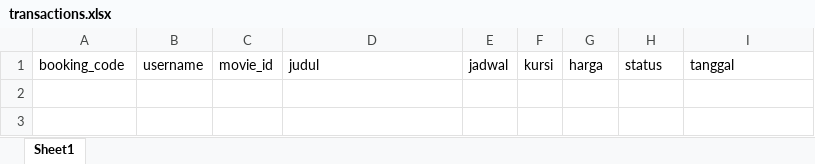
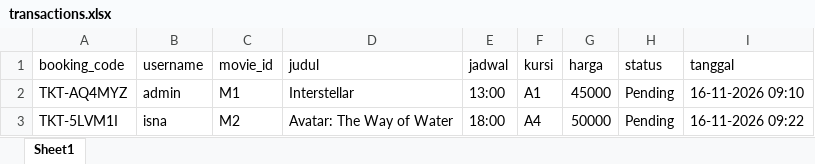
Before and after one commit to isnadaiyan28/Aplikasi-Reservasi-Tiket-Bioskop, an Excel workbook: data/transactions.xlsx, sheet Sheet1, drawn as a sheet; values as stored, in another font and other column widths than the file's, no borders; the diff names each change by its address in the sheet, - before the commit and + after, or states it on an @@ line.

```diff
--- a/data/transactions.xlsx (sheet Sheet1)
+++ b/data/transactions.xlsx (sheet Sheet1)
+row 2: TKT-AQ4MYZ | admin | M1 | Interstellar | 13:00 | A1 | 45000 | Pending | 16-11-2026 09:10
+row 3: TKT-5LVM1I | isna | M2 | Avatar: The Way of Water | 18:00 | A4 | 50000 | Pending | 16-11-2026 09:22
```
Also changed, not shown: 2 other files.
